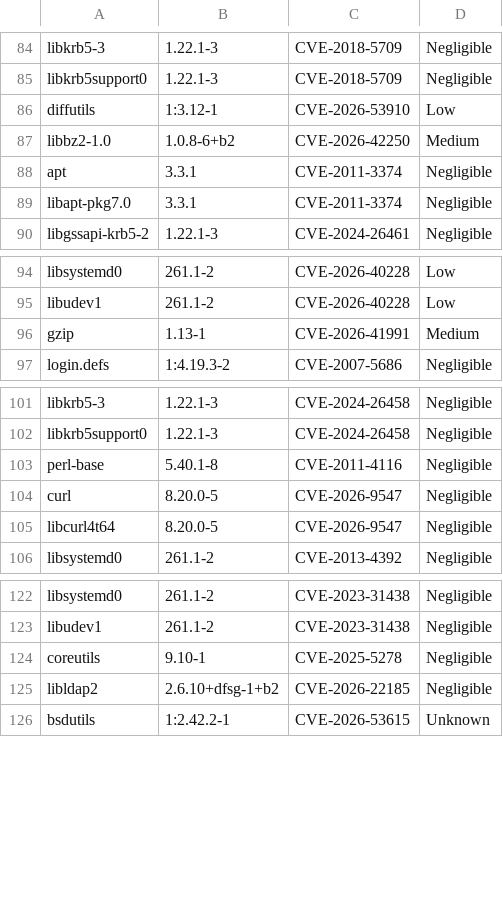
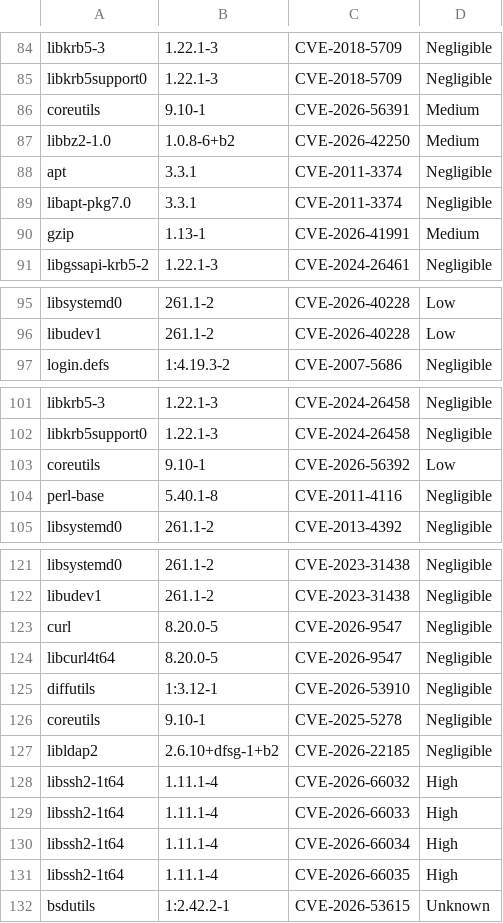
Before and after one commit to AnchorLayer/docker-baseimage-debian, a CSV file: vuln-reports-Forky/grype-report-Forky.csv, drawn as a sheet; only a part is shown, gaps mark what is left out; the diff covers the shown part only.

```diff
--- a/vuln-reports-Forky/grype-report-Forky.csv
+++ b/vuln-reports-Forky/grype-report-Forky.csv
@@ -85,3 +85,3 @@
 "libkrb5support0","1.22.1-3","CVE-2018-5709","Negligible"
-"diffutils","1:3.12-1","CVE-2026-53910","Low"
+"coreutils","9.10-1","CVE-2026-56391","Medium"
 "libbz2-1.0","1.0.8-6+b2","CVE-2026-42250","Medium"
@@ -89,2 +89,3 @@
 "libapt-pkg7.0","3.3.1","CVE-2011-3374","Negligible"
+"gzip","1.13-1","CVE-2026-41991","Medium"
 "libgssapi-krb5-2","1.22.1-3","CVE-2024-26461","Negligible"
@@ -95,3 +96,2 @@
 "libudev1","261.1-2","CVE-2026-40228","Low"
-"gzip","1.13-1","CVE-2026-41991","Medium"
 "login.defs","1:4.19.3-2","CVE-2007-5686","Negligible"
@@ -102,5 +102,4 @@
 "libkrb5support0","1.22.1-3","CVE-2024-26458","Negligible"
+"coreutils","9.10-1","CVE-2026-56392","Low"
 "perl-base","5.40.1-8","CVE-2011-4116","Negligible"
-"curl","8.20.0-5","CVE-2026-9547","Negligible"
-"libcurl4t64","8.20.0-5","CVE-2026-9547","Negligible"
 "libsystemd0","261.1-2","CVE-2013-4392","Negligible"
@@ -123,4 +122,11 @@
 "libudev1","261.1-2","CVE-2023-31438","Negligible"
+"curl","8.20.0-5","CVE-2026-9547","Negligible"
+"libcurl4t64","8.20.0-5","CVE-2026-9547","Negligible"
+"diffutils","1:3.12-1","CVE-2026-53910","Negligible"
 "coreutils","9.10-1","CVE-2025-5278","Negligible"
 "libldap2","2.6.10+dfsg-1+b2","CVE-2026-22185","Negligible"
+"libssh2-1t64","1.11.1-4","CVE-2026-66032","High"
+"libssh2-1t64","1.11.1-4","CVE-2026-66033","High"
+"libssh2-1t64","1.11.1-4","CVE-2026-66034","High"
+"libssh2-1t64","1.11.1-4","CVE-2026-66035","High"
 "bsdutils","1:2.42.2-1","CVE-2026-53615","Unknown"
```
Also changed, not shown: 26 moved rows elsewhere in this file, 6 other files.
